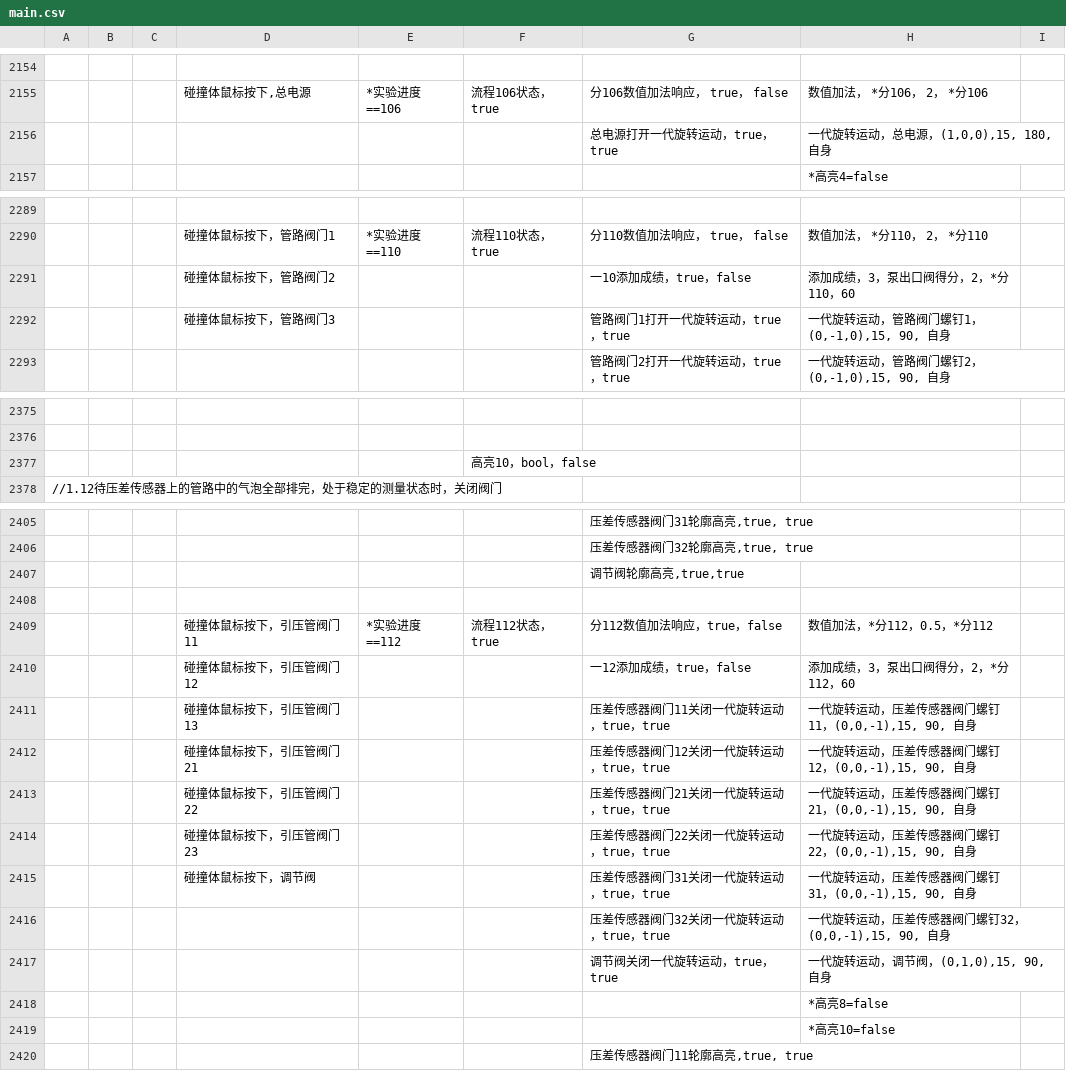
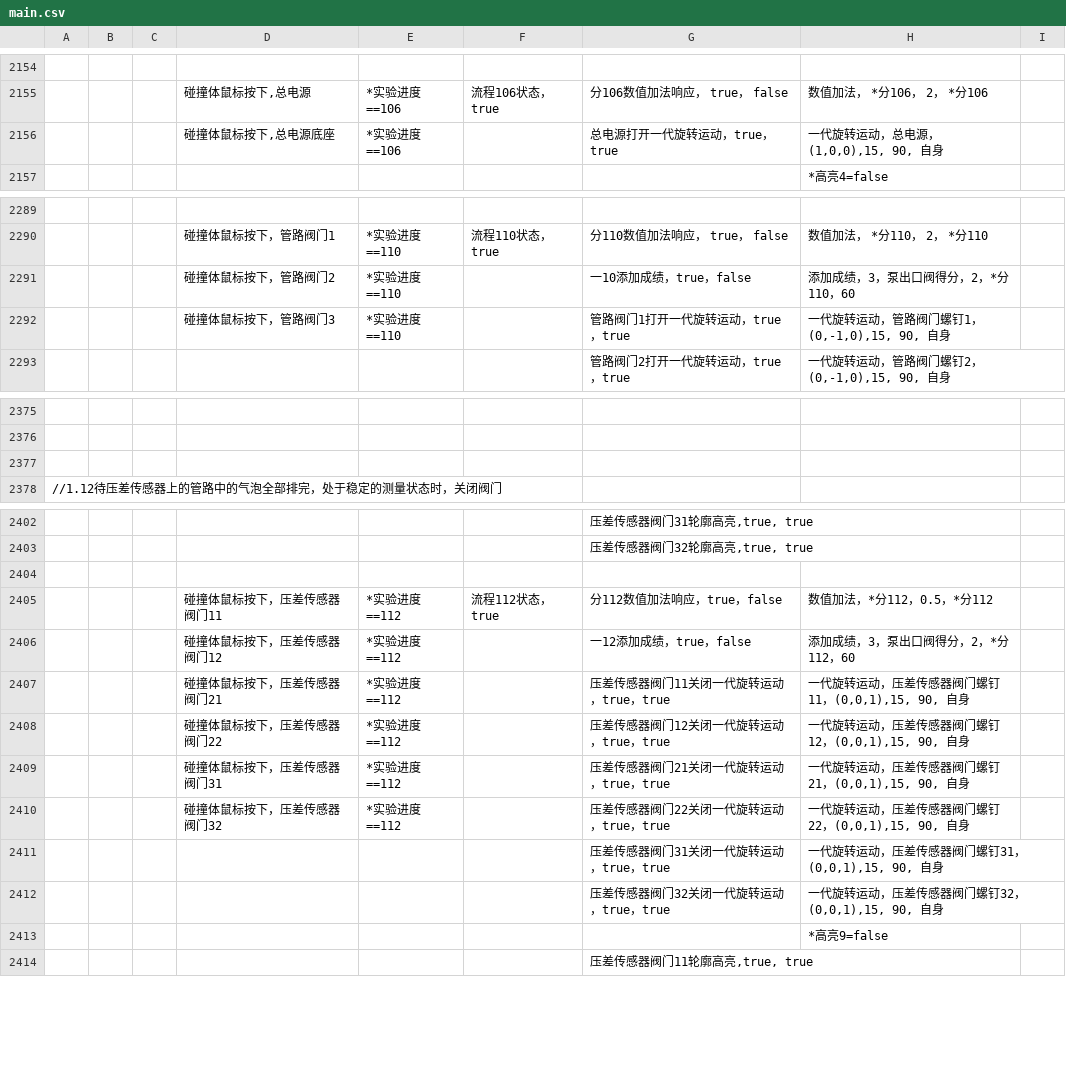
Before and after one commit to Bill0412/fluid-dynamics-veryengine, a CSV file: main.csv, drawn as a sheet; only a part is shown, gaps mark what is left out; the diff covers the shown part only.

```diff
--- a/main.csv
+++ b/main.csv
@@ -2155,3 +2155,3 @@
 ,,,"碰撞体鼠标按下,总电源",*实验进度==106,流程106状态，true,分106数值加法响应， true， false,数值加法， *分106， 2， *分106,
-,,,,,,总电源打开一代旋转运动，true，true,"一代旋转运动，总电源，(1,0,0),15, 180, 自身",
+,,,"碰撞体鼠标按下,总电源底座",*实验进度==106,,总电源打开一代旋转运动，true，true,"一代旋转运动，总电源，(1,0,0),15, 90, 自身",
 ,,,,,,,*高亮4=false,
@@ -2290,4 +2290,4 @@
 ,,,碰撞体鼠标按下，管路阀门1,*实验进度==110,流程110状态，true,分110数值加法响应， true， false,数值加法， *分110， 2， *分110,
-,,,碰撞体鼠标按下，管路阀门2,,,一10添加成绩，true，false,添加成绩，3，泵出口阀得分，2，*分110，60,
-,,,碰撞体鼠标按下，管路阀门3,,,管路阀门1打开一代旋转运动，true，true,"一代旋转运动，管路阀门螺钉1，(0,-1,0),15, 90, 自身",
+,,,碰撞体鼠标按下，管路阀门2,*实验进度==110,,一10添加成绩，true，false,添加成绩，3，泵出口阀得分，2，*分110，60,
+,,,碰撞体鼠标按下，管路阀门3,*实验进度==110,,管路阀门1打开一代旋转运动，true，true,"一代旋转运动，管路阀门螺钉1，(0,-1,0),15, 90, 自身",
 ,,,,,,管路阀门2打开一代旋转运动，true，true,"一代旋转运动，管路阀门螺钉2，(0,-1,0),15, 90, 自身",
@@ -2376,3 +2376,3 @@
 ,,,,,,,,
-,,,,,高亮10，bool，false,,,
+,,,,,,,,
 //1.12待压差传感器上的管路中的气泡全部排完，处于稳定的测量状态时，关闭阀门,,,,,,,,
@@ -2406,15 +2403,12 @@
 ,,,,,,"压差传感器阀门32轮廓高亮,true, true",,
-,,,,,,"调节阀轮廓高亮,true,true",,
 ,,,,,,,,
-,,,碰撞体鼠标按下，引压管阀门11,*实验进度==112,流程112状态，true,分112数值加法响应，true，false,数值加法，*分112，0.5，*分112,
-,,,碰撞体鼠标按下，引压管阀门12,,,一12添加成绩，true，false,添加成绩，3，泵出口阀得分，2，*分112，60,
-,,,碰撞体鼠标按下，引压管阀门13,,,压差传感器阀门11关闭一代旋转运动，true，true,"一代旋转运动，压差传感器阀门螺钉11，(0,0,-1),15, 90, 自身",
-,,,碰撞体鼠标按下，引压管阀门21,,,压差传感器阀门12关闭一代旋转运动，true，true,"一代旋转运动，压差传感器阀门螺钉12，(0,0,-1),15, 90, 自身",
-,,,碰撞体鼠标按下，引压管阀门22,,,压差传感器阀门21关闭一代旋转运动，true，true,"一代旋转运动，压差传感器阀门螺钉21，(0,0,-1),15, 90, 自身",
-,,,碰撞体鼠标按下，引压管阀门23,,,压差传感器阀门22关闭一代旋转运动，true，true,"一代旋转运动，压差传感器阀门螺钉22，(0,0,-1),15, 90, 自身",
-,,,碰撞体鼠标按下，调节阀,,,压差传感器阀门31关闭一代旋转运动，true，true,"一代旋转运动，压差传感器阀门螺钉31，(0,0,-1),15, 90, 自身",
-,,,,,,压差传感器阀门32关闭一代旋转运动，true，true,"一代旋转运动，压差传感器阀门螺钉32，(0,0,-1),15, 90, 自身",
-,,,,,,调节阀关闭一代旋转运动，true，true,"一代旋转运动，调节阀，(0,1,0),15, 90, 自身",
-,,,,,,,*高亮8=false,
-,,,,,,,*高亮10=false,
+,,,碰撞体鼠标按下，压差传感器阀门11,*实验进度==112,流程112状态，true,分112数值加法响应，true，false,数值加法，*分112，0.5，*分112,
+,,,碰撞体鼠标按下，压差传感器阀门12,*实验进度==112,,一12添加成绩，true，false,添加成绩，3，泵出口阀得分，2，*分112，60,
+,,,碰撞体鼠标按下，压差传感器阀门21,*实验进度==112,,压差传感器阀门11关闭一代旋转运动，true，true,"一代旋转运动，压差传感器阀门螺钉11，(0,0,1),15, 90, 自身",
+,,,碰撞体鼠标按下，压差传感器阀门22,*实验进度==112,,压差传感器阀门12关闭一代旋转运动，true，true,"一代旋转运动，压差传感器阀门螺钉12，(0,0,1),15, 90, 自身",
+,,,碰撞体鼠标按下，压差传感器阀门31,*实验进度==112,,压差传感器阀门21关闭一代旋转运动，true，true,"一代旋转运动，压差传感器阀门螺钉21，(0,0,1),15, 90, 自身",
+,,,碰撞体鼠标按下，压差传感器阀门32,*实验进度==112,,压差传感器阀门22关闭一代旋转运动，true，true,"一代旋转运动，压差传感器阀门螺钉22，(0,0,1),15, 90, 自身",
+,,,,,,压差传感器阀门31关闭一代旋转运动，true，true,"一代旋转运动，压差传感器阀门螺钉31，(0,0,1),15, 90, 自身",
+,,,,,,压差传感器阀门32关闭一代旋转运动，true，true,"一代旋转运动，压差传感器阀门螺钉32，(0,0,1),15, 90, 自身",
+,,,,,,,*高亮9=false,
 ,,,,,,"压差传感器阀门11轮廓高亮,true, true",,
```
Also changed, not shown: 12 added rows, 44 removed rows, 3 moved rows and 25 edited cells elsewhere in this file.
